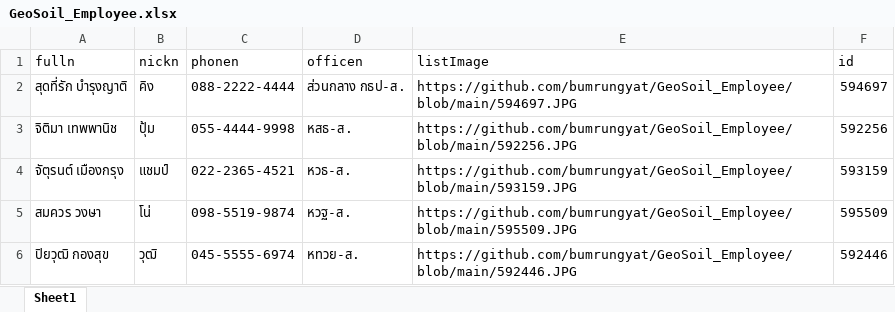
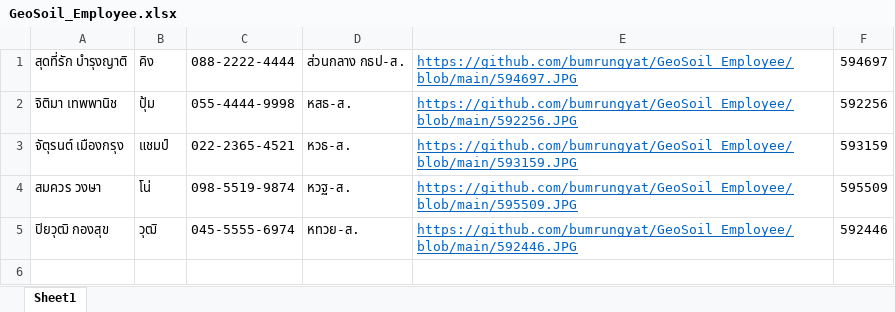
Before and after one commit to bumrungyat/GeoSoil_Employee, an Excel workbook: GeoSoil_Employee.xlsx, sheet Sheet1, drawn as a sheet; values as stored, in another font and other column widths than the file's, no borders; removed rows and columns are numbered as before the commit, all else as after; the diff names each change by its address in the sheet, - before the commit and + after, or states it on an @@ line.

Commit message:
Add files via upload

```diff
--- a/GeoSoil_Employee.xlsx (sheet Sheet1)
+++ b/GeoSoil_Employee.xlsx (sheet Sheet1)
-row 1: fulln | nickn | phonen | officen | listImage | id
@@ E1:E5 underline: off → on, text colour: black → #0563C1 @@
```
